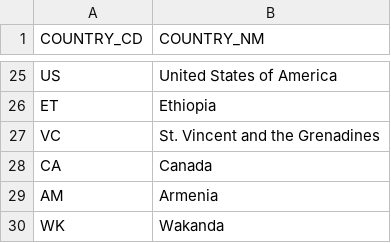
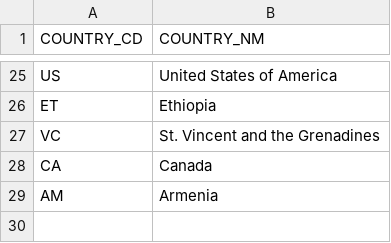
Before and after one commit to ACWI-SOGW/well_registry_management, a CSV file: wellregistry/registry/management/commands/initial_data/country.csv, drawn as a sheet; only a part is shown, gaps mark what is left out; the diff names each change by its address in the sheet, - before the commit and + after, or states it on an @@ line.

```diff
--- a/wellregistry/registry/management/commands/initial_data/country.csv
+++ b/wellregistry/registry/management/commands/initial_data/country.csv
-row 30: WK | Wakanda
```
Also changed, not shown: wellregistry/registry/management/commands/initial_data/county.csv, 4 other files.
